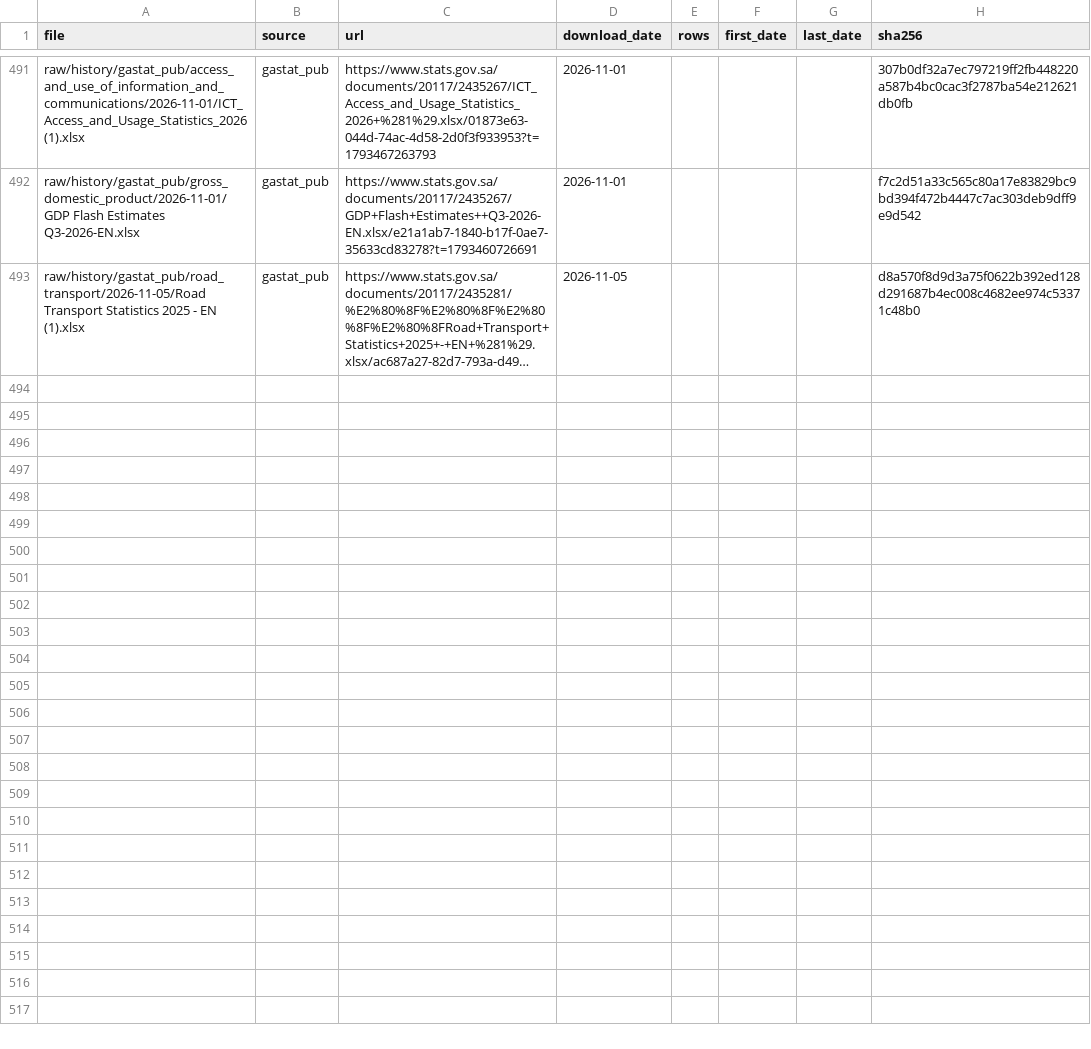
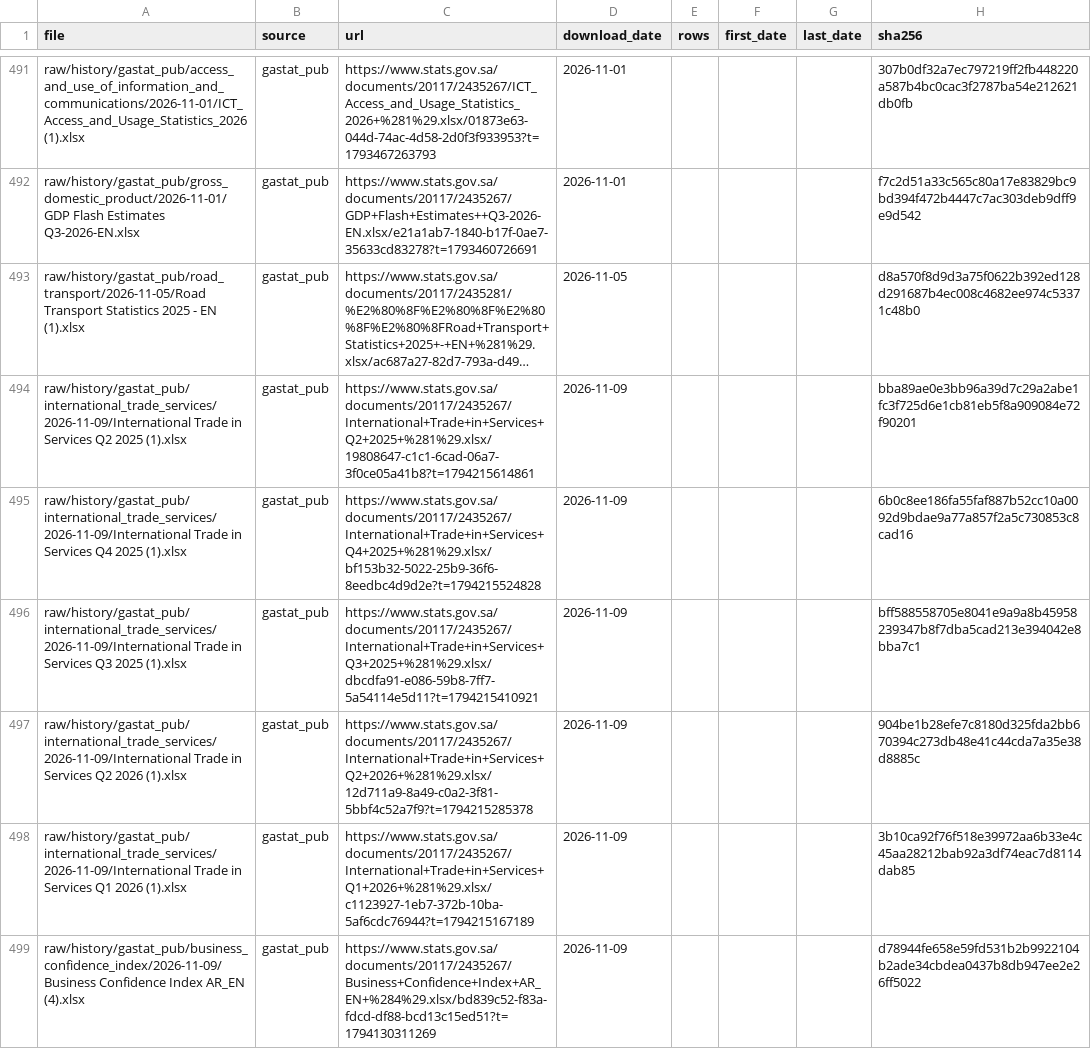
Before and after one commit to alialia1436-dev/marqab-runner, a CSV file: raw/history/manifest.csv, drawn as a sheet; only a part is shown, gaps mark what is left out; long unchanged cells end in …; the diff names each change by its address in the sheet, - before the commit and + after, or states it on an @@ line.

```diff
--- a/raw/history/manifest.csv
+++ b/raw/history/manifest.csv
+row 494: raw/history/gastat_pub/international_trade_services/2026-11-09/International Trade in Services Q2 2025 (1).xlsx | gastat_pub | https://www.stats.gov.sa/documents/20117/2435267/International+Trade+in+Services+Q2+2025+%281%29.xlsx/19808647-c1c1-6cad-06a7-3f0ce05a41b8?t=1794215614861 | 2026-11-09 |  |  |  | bba89ae0e3bb96a39d7c29a2abe1fc3f725d6e1cb81eb5f8a909084e72f90201
+row 495: raw/history/gastat_pub/international_trade_services/2026-11-09/International Trade in Services Q4 2025 (1).xlsx | gastat_pub | https://www.stats.gov.sa/documents/20117/2435267/International+Trade+in+Services+Q4+2025+%281%29.xlsx/bf153b32-5022-25b9-36f6-8eedbc4d9d2e?t=1794215524828 | 2026-11-09 |  |  |  | 6b0c8ee186fa55faf887b52cc10a0092d9bdae9a77a857f2a5c730853c8cad16
+row 496: raw/history/gastat_pub/international_trade_services/2026-11-09/International Trade in Services Q3 2025 (1).xlsx | gastat_pub | https://www.stats.gov.sa/documents/20117/2435267/International+Trade+in+Services+Q3+2025+%281%29.xlsx/dbcdfa91-e086-59b8-7ff7-5a54114e5d11?t=1794215410921 | 2026-11-09 |  |  |  | bff588558705e8041e9a9a8b45958239347b8f7dba5cad213e394042e8bba7c1
+row 497: raw/history/gastat_pub/international_trade_services/2026-11-09/International Trade in Services Q2 2026 (1).xlsx | gastat_pub | https://www.stats.gov.sa/documents/20117/2435267/International+Trade+in+Services+Q2+2026+%281%29.xlsx/12d711a9-8a49-c0a2-3f81-5bbf4c52a7f9?t=1794215285378 | 2026-11-09 |  |  |  | 904be1b28efe7c8180d325fda2bb670394c273db48e41c44cda7a35e38d8885c
+row 498: raw/history/gastat_pub/international_trade_services/2026-11-09/International Trade in Services Q1 2026 (1).xlsx | gastat_pub | https://www.stats.gov.sa/documents/20117/2435267/International+Trade+in+Services+Q1+2026+%281%29.xlsx/c1123927-1eb7-372b-10ba-5af6cdc76944?t=1794215167189 | 2026-11-09 |  |  |  | 3b10ca92f76f518e39972aa6b33e4c45aa28212bab92a3df74eac7d8114dab85
+row 499: raw/history/gastat_pub/business_confidence_index/2026-11-09/Business Confidence Index AR_EN (4).xlsx | gastat_pub | https://www.stats.gov.sa/documents/20117/2435267/Business+Confidence+Index+AR_EN+%284%29.xlsx/bd839c52-f83a-fdcd-df88-bcd13c15ed51?t=1794130311269 | 2026-11-09 |  |  |  | d78944fe658e59fd531b2b9922104b2ade34cbdea0437b8db947ee2e26ff5022
```
Also changed, not shown: data/collect/gastat_pub_catalog.csv, raw/history/gastat_pub/published_on.csv, 8 other files.
